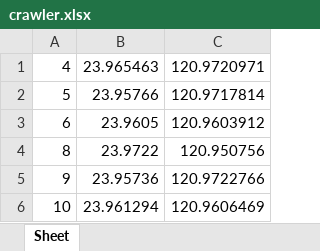
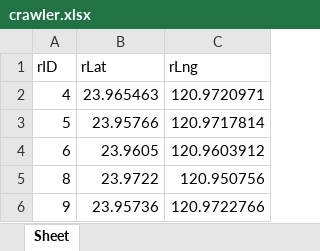
Before and after one commit to thisISyaxuan/what_should_i_eat, an Excel workbook: mySQL/爬蟲/crawler.xlsx, sheet Sheet, drawn as a sheet; only a part is shown; the shorter side is filled out with more unchanged rows; values as stored, in another font and other column widths than the file's, no borders; the diff names each change by its address in the sheet, - before the commit and + after, or states it on an @@ line.

```diff
--- a/mySQL/爬蟲/crawler.xlsx (sheet Sheet)
+++ b/mySQL/爬蟲/crawler.xlsx (sheet Sheet)
+row 1: rID | rLat | rLng
```
Also changed, not shown: 1 other file.
